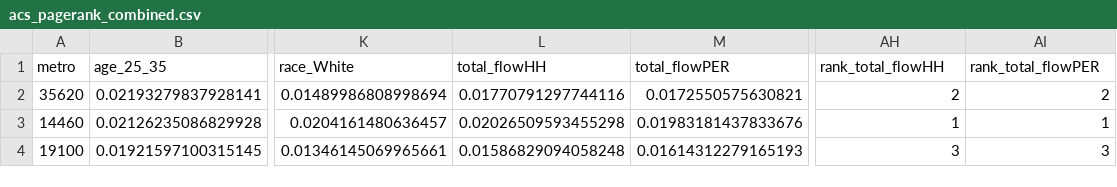
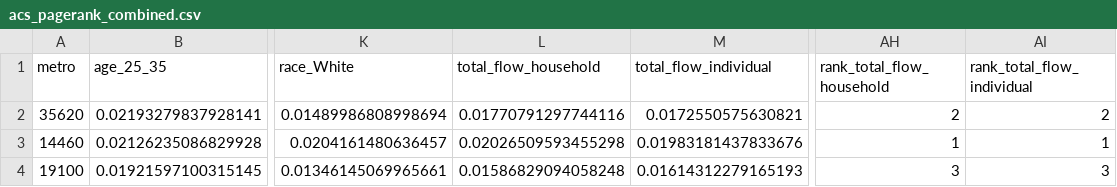
Before and after one commit to joshboyd7/test321, a CSV file: data/acs_pagerank_combined.csv, drawn as a sheet; only a part is shown, gaps mark what is left out; the diff names each change by its address in the sheet, - before the commit and + after, or states it on an @@ line.

```diff
--- a/data/acs_pagerank_combined.csv
+++ b/data/acs_pagerank_combined.csv
-L1: total_flowHH
+L1: total_flow_household
-M1: total_flowPER
+M1: total_flow_individual
-AH1: rank_total_flowHH
+AH1: rank_total_flow_household
-AI1: rank_total_flowPER
+AI1: rank_total_flow_individual
```
Also changed, not shown: 4 other files.
